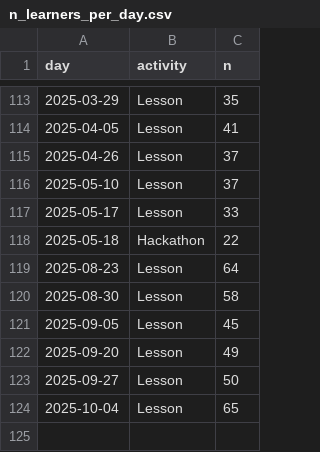
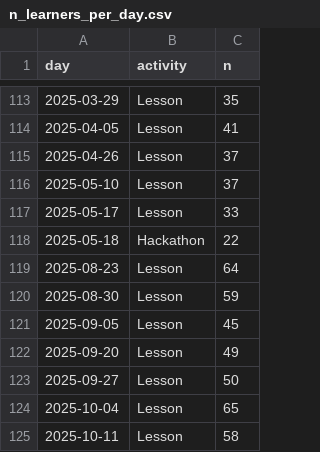
Before and after one commit to uppsala-makerspace/loerdagskurser, a CSV file: docs/data/statistiker_besoekare/n_learners_per_day.csv, drawn as a sheet; only a part is shown, gaps mark what is left out.

```diff
--- a/docs/data/statistiker_besoekare/n_learners_per_day.csv
+++ b/docs/data/statistiker_besoekare/n_learners_per_day.csv
@@ -119,3 +119,3 @@ day,activity,n
 2025-08-23,Lesson,64
-2025-08-30,Lesson,58
+2025-08-30,Lesson,59
 2025-09-05,Lesson,45
@@ -124 +124,2 @@ day,activity,n
 2025-10-04,Lesson,65
+2025-10-11,Lesson,58
```
Also changed, not shown: docs/data/statistiker_besoekare/n_learners_per_course_per_day.csv, 2 other files.
